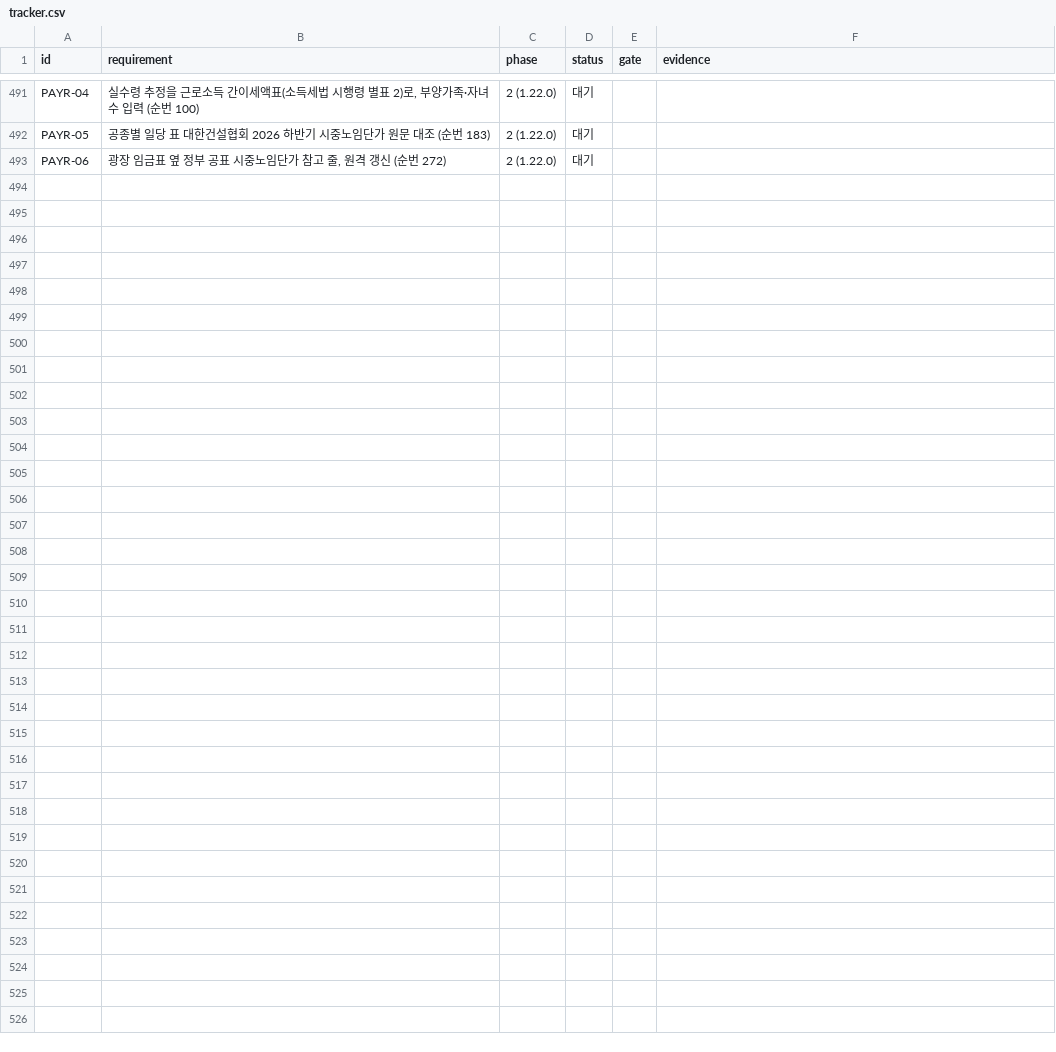
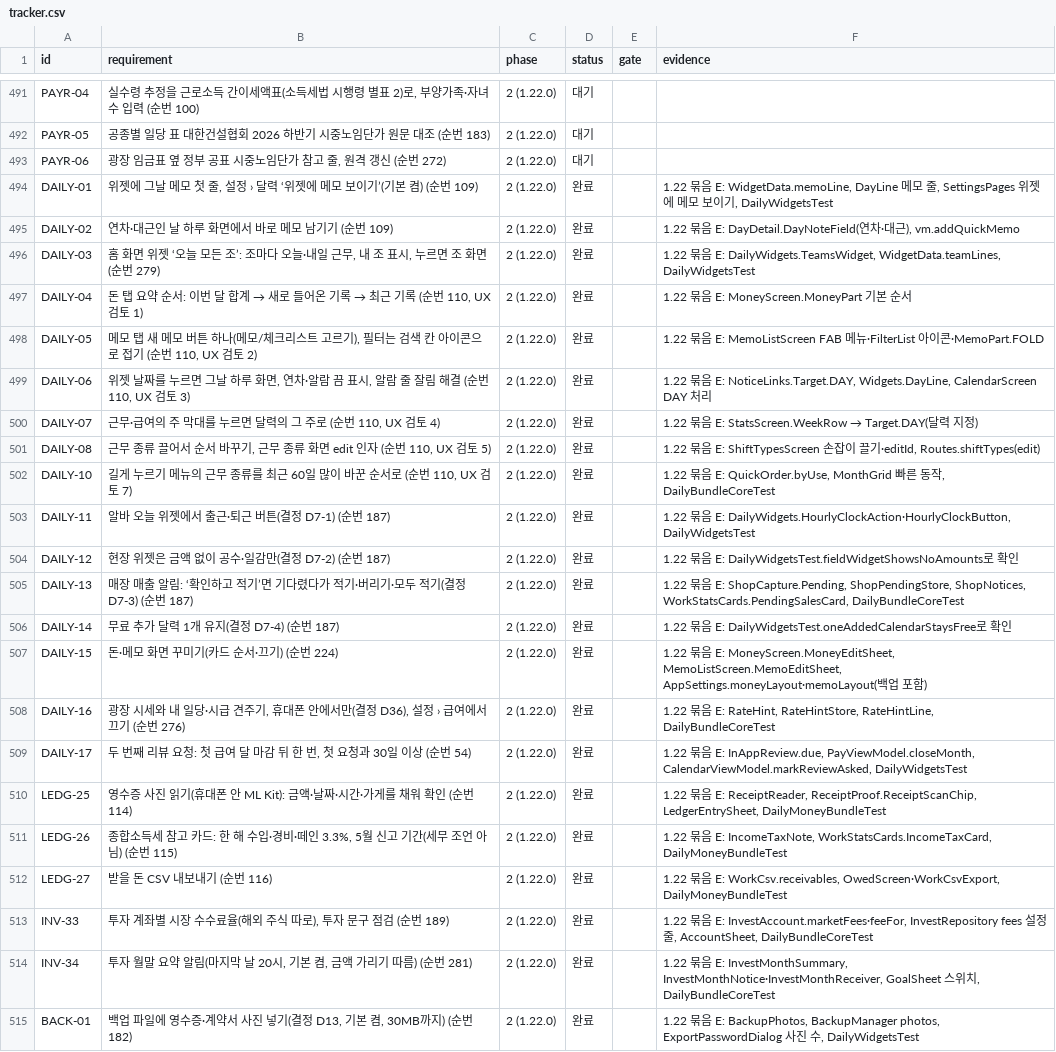
Before and after one commit to YWJMoney/-, a CSV file: shift-calendar-app/docs/tracker.csv, drawn as a sheet; only a part is shown, gaps mark what is left out.

```diff
--- a/shift-calendar-app/docs/tracker.csv
+++ b/shift-calendar-app/docs/tracker.csv
@@ -493 +493,23 @@ PAYR-05,"공종별 일당 표 대한건설협회 2026 하반기 시중노임단
 PAYR-06,"광장 임금표 옆 정부 공표 시중노임단가 참고 줄, 원격 갱신 (순번 272)",2 (1.22.0),대기,,
+DAILY-01,"위젯에 그날 메모 첫 줄, 설정 › 달력 ‘위젯에 메모 보이기’(기본 켬) (순번 109)",2 (1.22.0),완료,,"1.22 묶음 E: WidgetData.memoLine, DayLine 메모 줄, SettingsPages 위젯에 메모 보이기, DailyWidgetsTest"
+DAILY-02,연차·대근인 날 하루 화면에서 바로 메모 남기기 (순번 109),2 (1.22.0),완료,,"1.22 묶음 E: DayDetail.DayNoteField(연차·대근), vm.addQuickMemo"
+DAILY-03,"홈 화면 위젯 ‘오늘 모든 조’: 조마다 오늘·내일 근무, 내 조 표시, 누르면 조 화면 (순번 279)",2 (1.22.0),완료,,"1.22 묶음 E: DailyWidgets.TeamsWidget, WidgetData.teamLines, DailyWidgetsTest"
+DAILY-04,"돈 탭 요약 순서: 이번 달 합계 → 새로 들어온 기록 → 최근 기록 (순번 110, UX 검토 1)",2 (1.22.0),완료,,1.22 묶음 E: MoneyScreen.MoneyPart 기본 순서
+DAILY-05,"메모 탭 새 메모 버튼 하나(메모/체크리스트 고르기), 필터는 검색 칸 아이콘으로 접기 (순번 110, UX 검토 2)",2 (1.22.0),완료,,1.22 묶음 E: MemoListScreen FAB 메뉴·FilterList 아이콘·MemoPart.FOLD
+DAILY-06,"위젯 날짜를 누르면 그날 하루 화면, 연차·알람 끔 표시, 알람 줄 잘림 해결 (순번 110, UX 검토 3)",2 (1.22.0),완료,,"1.22 묶음 E: NoticeLinks.Target.DAY, Widgets.DayLine, CalendarScreen DAY 처리"
+DAILY-07,"근무·급여의 주 막대를 누르면 달력의 그 주로 (순번 110, UX 검토 4)",2 (1.22.0),완료,,1.22 묶음 E: StatsScreen.WeekRow → Target.DAY(달력 지정)
+DAILY-08,"근무 종류 끌어서 순서 바꾸기, 근무 종류 화면 edit 인자 (순번 110, UX 검토 5)",2 (1.22.0),완료,,"1.22 묶음 E: ShiftTypesScreen 손잡이 끌기·editId, Routes.shiftTypes(edit)"
+DAILY-10,"길게 누르기 메뉴의 근무 종류를 최근 60일 많이 바꾼 순서로 (순번 110, UX 검토 7)",2 (1.22.0),완료,,"1.22 묶음 E: QuickOrder.byUse, MonthGrid 빠른 동작, DailyBundleCoreTest"
+DAILY-11,알바 오늘 위젯에서 출근·퇴근 버튼(결정 D7-1) (순번 187),2 (1.22.0),완료,,"1.22 묶음 E: DailyWidgets.HourlyClockAction·HourlyClockButton, DailyWidgetsTest"
+DAILY-12,현장 위젯은 금액 없이 공수·일감만(결정 D7-2) (순번 187),2 (1.22.0),완료,,1.22 묶음 E: DailyWidgetsTest.fieldWidgetShowsNoAmounts로 확인
+DAILY-13,매장 매출 알림: ‘확인하고 적기’면 기다렸다가 적기·버리기·모두 적기(결정 D7-3) (순번 187),2 (1.22.0),완료,,"1.22 묶음 E: ShopCapture.Pending, ShopPendingStore, ShopNotices, WorkStatsCards.PendingSalesCard, DailyBundleCoreTest"
+DAILY-14,무료 추가 달력 1개 유지(결정 D7-4) (순번 187),2 (1.22.0),완료,,1.22 묶음 E: DailyWidgetsTest.oneAddedCalendarStaysFree로 확인
+DAILY-15,돈·메모 화면 꾸미기(카드 순서·끄기) (순번 224),2 (1.22.0),완료,,"1.22 묶음 E: MoneyScreen.MoneyEditSheet, MemoListScreen.MemoEditSheet, AppSettings.moneyLayout·memoLayout(백업 포함)"
+DAILY-16,"광장 시세와 내 일당·시급 견주기, 휴대폰 안에서만(결정 D36), 설정 › 급여에서 끄기 (순번 276)",2 (1.22.0),완료,,"1.22 묶음 E: RateHint, RateHintStore, RateHintLine, DailyBundleCoreTest"
+DAILY-17,"두 번째 리뷰 요청: 첫 급여 달 마감 뒤 한 번, 첫 요청과 30일 이상 (순번 54)",2 (1.22.0),완료,,"1.22 묶음 E: InAppReview.due, PayViewModel.closeMonth, CalendarViewModel.markReviewAsked, DailyWidgetsTest"
+LEDG-25,영수증 사진 읽기(휴대폰 안 ML Kit): 금액·날짜·시간·가게를 채워 확인 (순번 114),2 (1.22.0),완료,,"1.22 묶음 E: ReceiptReader, ReceiptProof.ReceiptScanChip, LedgerEntrySheet, DailyMoneyBundleTest"
+LEDG-26,"종합소득세 참고 카드: 한 해 수입·경비·떼인 3.3%, 5월 신고 기간(세무 조언 아님) (순번 115)",2 (1.22.0),완료,,"1.22 묶음 E: IncomeTaxNote, WorkStatsCards.IncomeTaxCard, DailyMoneyBundleTest"
+LEDG-27,받을 돈 CSV 내보내기 (순번 116),2 (1.22.0),완료,,"1.22 묶음 E: WorkCsv.receivables, OwedScreen·WorkCsvExport, DailyMoneyBundleTest"
+INV-33,"투자 계좌별 시장 수수료율(해외 주식 따로), 투자 문구 점검 (순번 189)",2 (1.22.0),완료,,"1.22 묶음 E: InvestAccount.marketFees·feeFor, InvestRepository fees 설정 줄, AccountSheet, DailyBundleCoreTest"
+INV-34,"투자 월말 요약 알림(마지막 날 20시, 기본 켬, 금액 가리기 따름) (순번 281)",2 (1.22.0),완료,,"1.22 묶음 E: InvestMonthSummary, InvestMonthNotice·InvestMonthReceiver, GoalSheet 스위치, DailyBundleCoreTest"
+BACK-01,"백업 파일에 영수증·계약서 사진 넣기(결정 D13, 기본 켬, 30MB까지) (순번 182)",2 (1.22.0),완료,,"1.22 묶음 E: BackupPhotos, BackupManager photos, ExportPasswordDialog 사진 수, DailyWidgetsTest"
```
Also changed, not shown: 59 other files.
